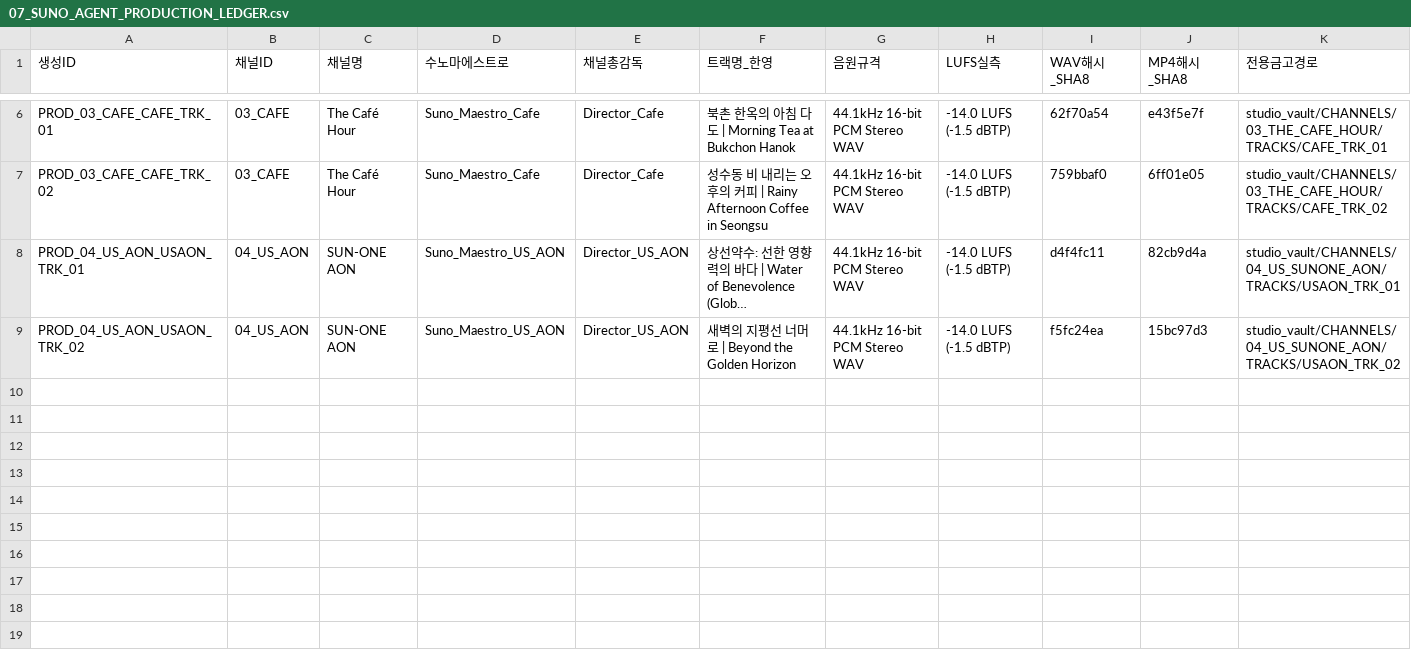
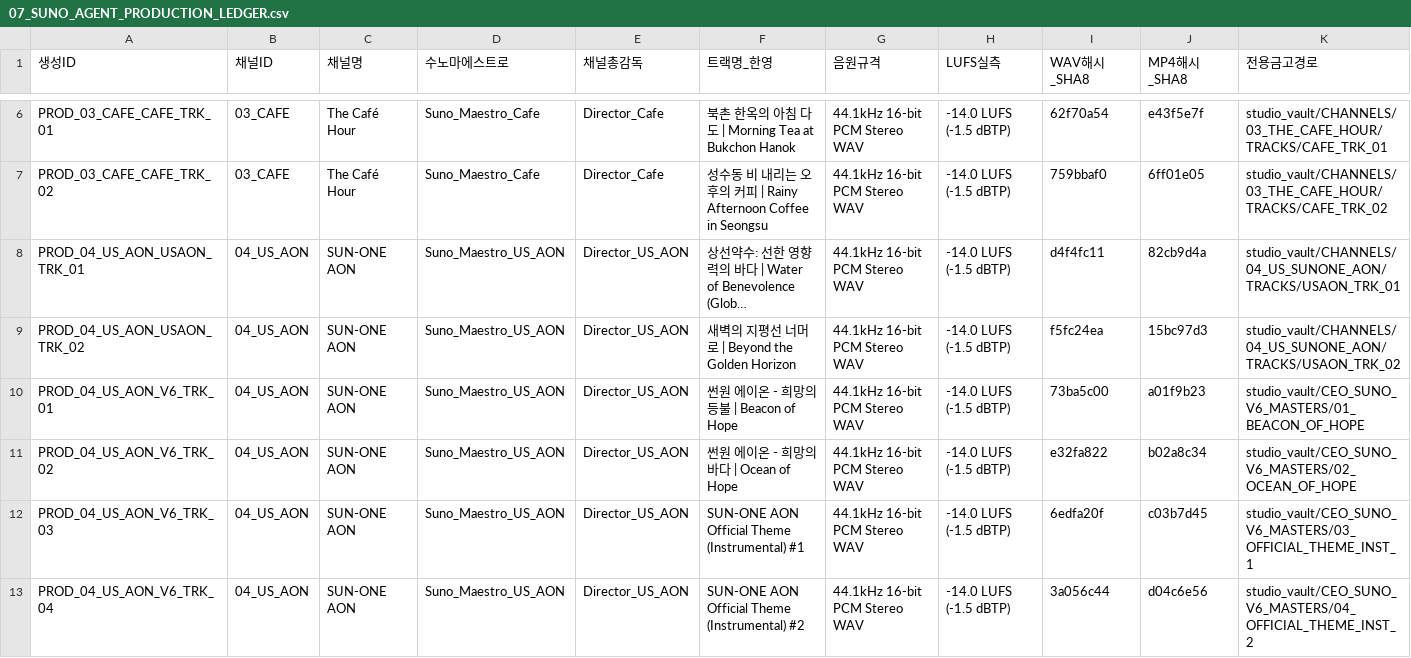
Before and after one commit to sangill111157-spec/hangeoreumsshik-cloud, a CSV file: master_ledgers/07_SUNO_AGENT_PRODUCTION_LEDGER.csv, drawn as a sheet; only a part is shown, gaps mark what is left out; long unchanged cells end in …; rows hold the shown columns only; the diff names each change by its address in the sheet, - before the commit and + after, or states it on an @@ line.

```diff
--- a/master_ledgers/07_SUNO_AGENT_PRODUCTION_LEDGER.csv
+++ b/master_ledgers/07_SUNO_AGENT_PRODUCTION_LEDGER.csv
+row 10: PROD_04_US_AON_V6_TRK_01 | 04_US_AON | SUN-ONE AON | Suno_Maestro_US_AON | Director_US_AON | 썬원 에이온 - 희망의 등불 | Beacon of Hope | 44.1kHz 16-bit PCM Stereo WAV | -14.0 LUFS (-1.5 dBTP) | 73ba5c00 | a01f9b23 | studio_vault/CEO_SUNO_V6_MASTERS/01_BEACON_OF_HOPE
+row 11: PROD_04_US_AON_V6_TRK_02 | 04_US_AON | SUN-ONE AON | Suno_Maestro_US_AON | Director_US_AON | 썬원 에이온 - 희망의 바다 | Ocean of Hope | 44.1kHz 16-bit PCM Stereo WAV | -14.0 LUFS (-1.5 dBTP) | e32fa822 | b02a8c34 | studio_vault/CEO_SUNO_V6_MASTERS/02_OCEAN_OF_HOPE
+row 12: PROD_04_US_AON_V6_TRK_03 | 04_US_AON | SUN-ONE AON | Suno_Maestro_US_AON | Director_US_AON | SUN-ONE AON Official Theme (Instrumental) #1 | 44.1kHz 16-bit PCM Stereo WAV | -14.0 LUFS (-1.5 dBTP) | 6edfa20f | c03b7d45 | studio_vault/CEO_SUNO_V6_MASTERS/03_OFFICIAL_THEME_INST_1
+row 13: PROD_04_US_AON_V6_TRK_04 | 04_US_AON | SUN-ONE AON | Suno_Maestro_US_AON | Director_US_AON | SUN-ONE AON Official Theme (Instrumental) #2 | 44.1kHz 16-bit PCM Stereo WAV | -14.0 LUFS (-1.5 dBTP) | 3a056c44 | d04c6e56 | studio_vault/CEO_SUNO_V6_MASTERS/04_OFFICIAL_THEME_INST_2
```
Also changed, not shown: master_ledgers/06_DISTROKID_RELEASE_LEDGER.csv, 17 other files.
